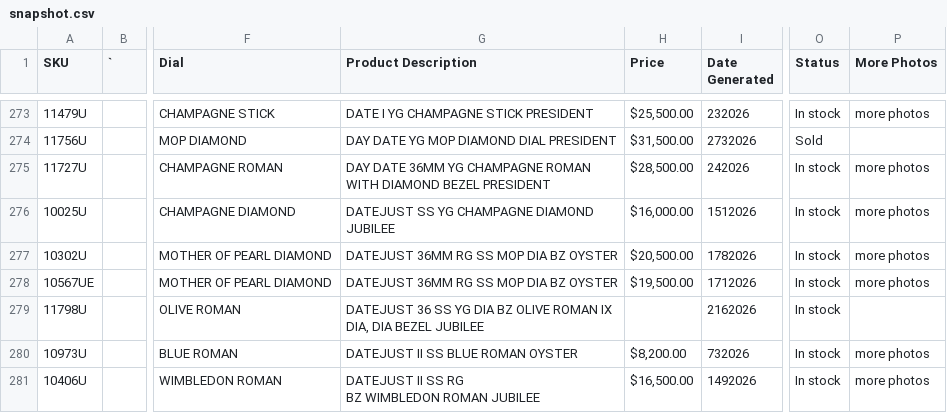
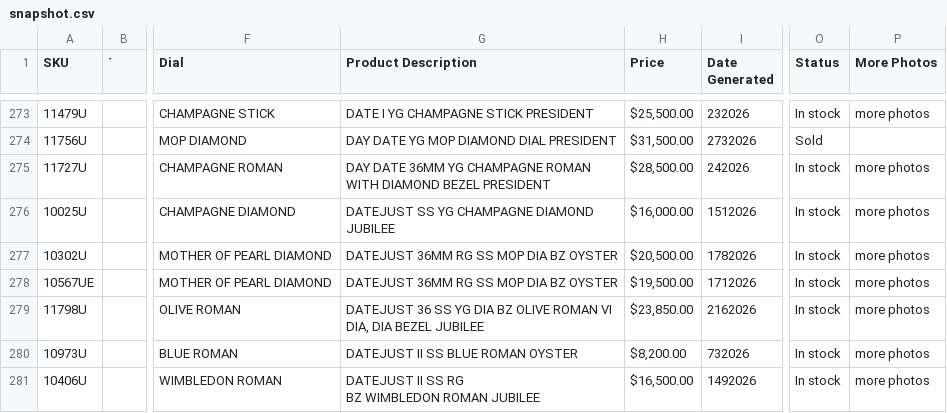
Before and after one commit to CHRISEVO24/benny-rich-tracker, a CSV file: snapshot.csv, drawn as a sheet; only a part is shown, gaps mark what is left out; the diff covers the shown part only; the diff names each change by its address in the sheet, - before the commit and + after, or states it on an @@ line.

Commit message:
Snapshot 2026-11-11 06:00 AM ET [skip ci]

```diff
--- a/snapshot.csv
+++ b/snapshot.csv
-G279 (Product Description): …OLIVE ROMAN IX DIA, DIA…
+G279 (Product Description): …OLIVE ROMAN VI DIA, DIA…
-H279 (Price): (empty)
+H279 (Price): $23,850.00
-P279 (More Photos): (empty)
+P279 (More Photos): more photos
```
Also changed, not shown: 11 edited cells elsewhere in this file, 1 other file.
